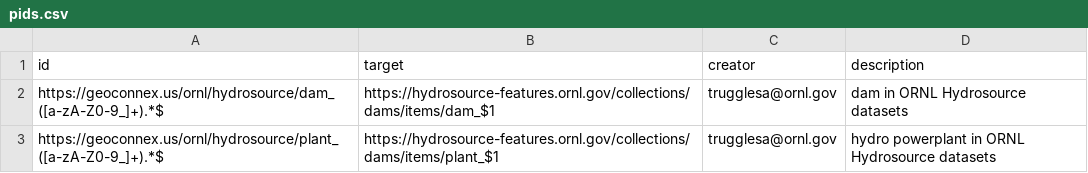
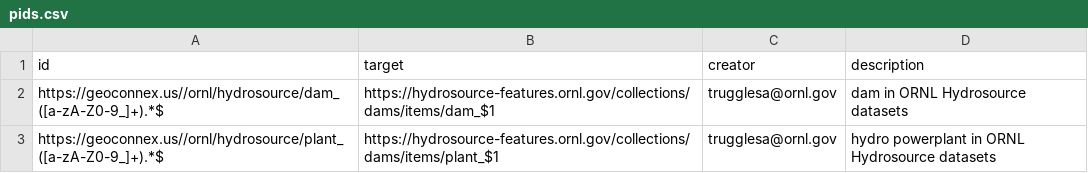
Before and after one commit to internetofwater/geoconnex.us, a CSV file: namespaces/ornl/pids.csv, drawn as a sheet.

Commit message:
Update pids.csv

```diff
--- a/namespaces/ornl/pids.csv
+++ b/namespaces/ornl/pids.csv
@@ -1,3 +1,3 @@
 id,target,creator,description
-https://geoconnex.us/ornl/hydrosource/dam_([a-zA-Z0-9_]+).*$,https://hydrosource-features.ornl.gov/collections/dams/items/dam_$1,trugglesa@ornl.gov,dam in ORNL Hydrosource datasets
-https://geoconnex.us/ornl/hydrosource/plant_([a-zA-Z0-9_]+).*$,https://hydrosource-features.ornl.gov/collections/dams/items/plant_$1,trugglesa@ornl.gov,hydro powerplant in ORNL Hydrosource datasets
+https://geoconnex.us//ornl/hydrosource/dam_([a-zA-Z0-9_]+).*$,https://hydrosource-features.ornl.gov/collections/dams/items/dam_$1,trugglesa@ornl.gov,dam in ORNL Hydrosource datasets
+https://geoconnex.us//ornl/hydrosource/plant_([a-zA-Z0-9_]+).*$,https://hydrosource-features.ornl.gov/collections/dams/items/plant_$1,trugglesa@ornl.gov,hydro powerplant in ORNL Hydrosource datasets
```
